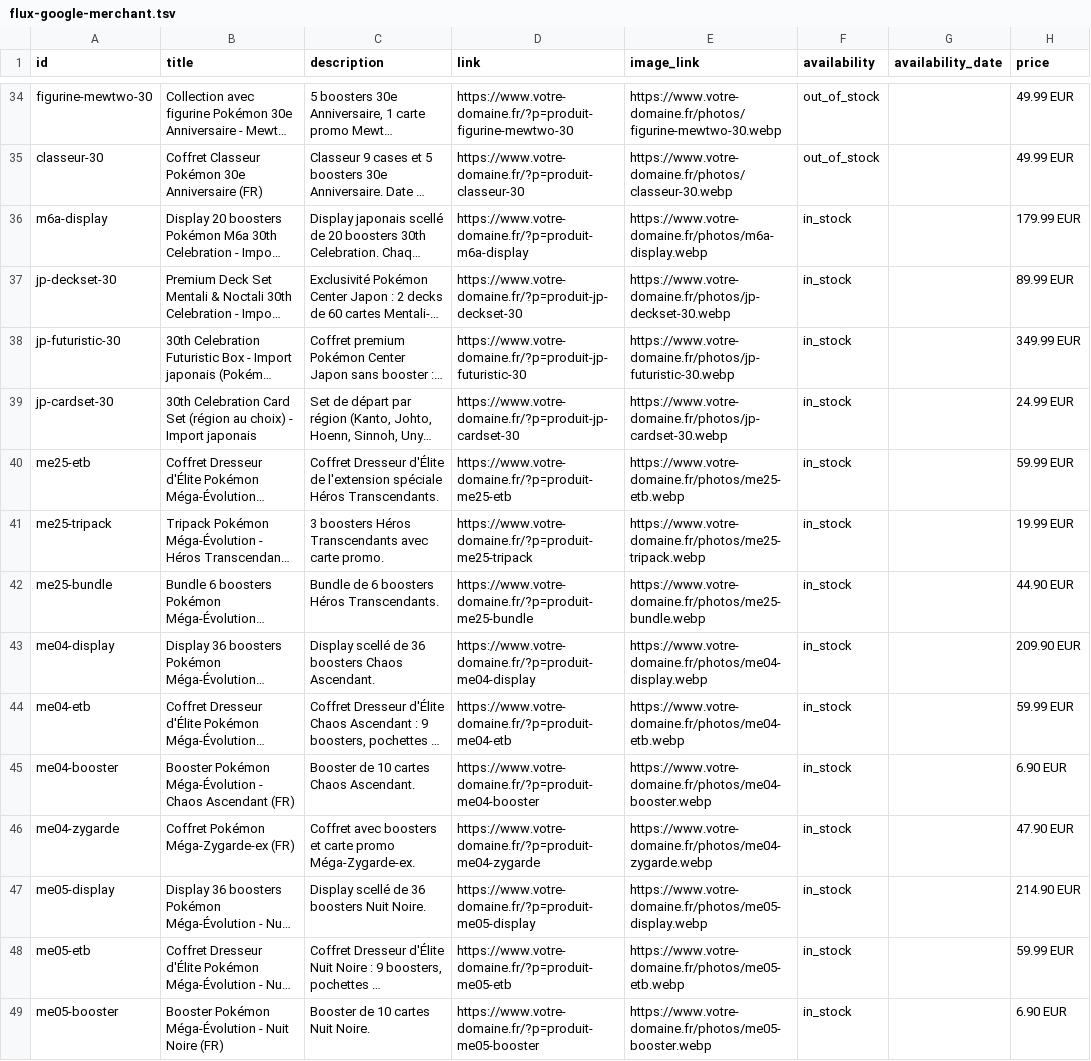
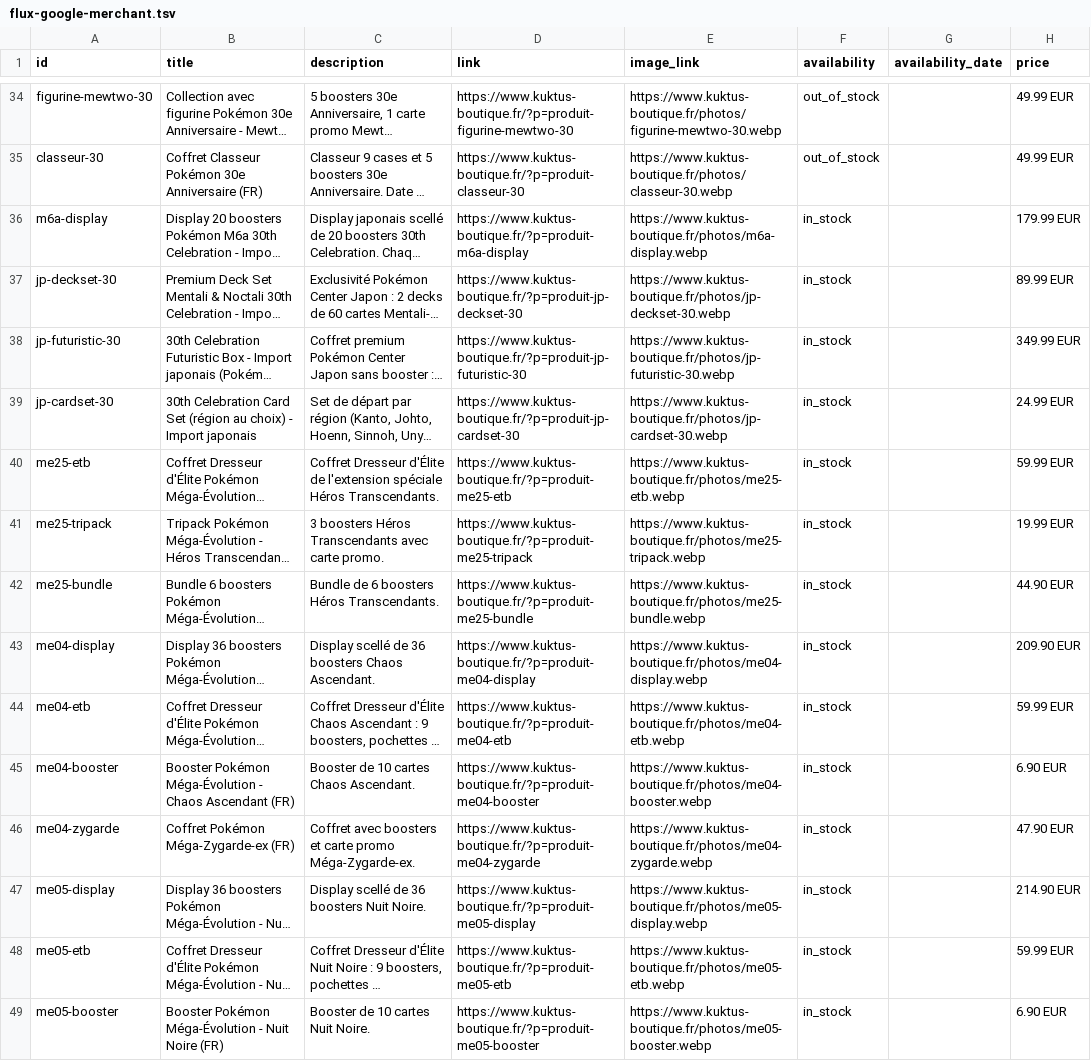
Before and after one commit to Hytanis1919/kutkus, a TSV file: flux-google-merchant.tsv, drawn as a sheet; only a part is shown, gaps mark what is left out; long unchanged cells end in …; the diff covers the shown part only; the diff names each change by its address in the sheet, - before the commit and + after, or states it on an @@ line.

```diff
--- a/flux-google-merchant.tsv
+++ b/flux-google-merchant.tsv
-D34 (link): https://www.votre-domaine.fr/?p=produit-figurine-mewtwo-30
+D34 (link): https://www.kuktus-boutique.fr/?p=produit-figurine-mewtwo-30
-E34 (image_link): https://www.votre-domaine.fr/photos/figurine-mewtwo-30.webp
+E34 (image_link): https://www.kuktus-boutique.fr/photos/figurine-mewtwo-30.webp
-D35 (link): https://www.votre-domaine.fr/?p=produit-classeur-30
+D35 (link): https://www.kuktus-boutique.fr/?p=produit-classeur-30
-E35 (image_link): https://www.votre-domaine.fr/photos/classeur-30.webp
+E35 (image_link): https://www.kuktus-boutique.fr/photos/classeur-30.webp
-D36 (link): https://www.votre-domaine.fr/?p=produit-m6a-display
+D36 (link): https://www.kuktus-boutique.fr/?p=produit-m6a-display
-E36 (image_link): https://www.votre-domaine.fr/photos/m6a-display.webp
+E36 (image_link): https://www.kuktus-boutique.fr/photos/m6a-display.webp
-D37 (link): https://www.votre-domaine.fr/?p=produit-jp-deckset-30
+D37 (link): https://www.kuktus-boutique.fr/?p=produit-jp-deckset-30
-E37 (image_link): https://www.votre-domaine.fr/photos/jp-deckset-30.webp
+E37 (image_link): https://www.kuktus-boutique.fr/photos/jp-deckset-30.webp
-D38 (link): https://www.votre-domaine.fr/?p=produit-jp-futuristic-30
+D38 (link): https://www.kuktus-boutique.fr/?p=produit-jp-futuristic-30
-E38 (image_link): https://www.votre-domaine.fr/photos/jp-futuristic-30.webp
+E38 (image_link): https://www.kuktus-boutique.fr/photos/jp-futuristic-30.webp
-D39 (link): https://www.votre-domaine.fr/?p=produit-jp-cardset-30
+D39 (link): https://www.kuktus-boutique.fr/?p=produit-jp-cardset-30
-E39 (image_link): https://www.votre-domaine.fr/photos/jp-cardset-30.webp
+E39 (image_link): https://www.kuktus-boutique.fr/photos/jp-cardset-30.webp
-D40 (link): https://www.votre-domaine.fr/?p=produit-me25-etb
+D40 (link): https://www.kuktus-boutique.fr/?p=produit-me25-etb
-E40 (image_link): https://www.votre-domaine.fr/photos/me25-etb.webp
+E40 (image_link): https://www.kuktus-boutique.fr/photos/me25-etb.webp
-D41 (link): https://www.votre-domaine.fr/?p=produit-me25-tripack
+D41 (link): https://www.kuktus-boutique.fr/?p=produit-me25-tripack
-E41 (image_link): https://www.votre-domaine.fr/photos/me25-tripack.webp
+E41 (image_link): https://www.kuktus-boutique.fr/photos/me25-tripack.webp
-D42 (link): https://www.votre-domaine.fr/?p=produit-me25-bundle
+D42 (link): https://www.kuktus-boutique.fr/?p=produit-me25-bundle
-E42 (image_link): https://www.votre-domaine.fr/photos/me25-bundle.webp
+E42 (image_link): https://www.kuktus-boutique.fr/photos/me25-bundle.webp
-D43 (link): https://www.votre-domaine.fr/?p=produit-me04-display
+D43 (link): https://www.kuktus-boutique.fr/?p=produit-me04-display
-E43 (image_link): https://www.votre-domaine.fr/photos/me04-display.webp
+E43 (image_link): https://www.kuktus-boutique.fr/photos/me04-display.webp
-D44 (link): https://www.votre-domaine.fr/?p=produit-me04-etb
+D44 (link): https://www.kuktus-boutique.fr/?p=produit-me04-etb
-E44 (image_link): https://www.votre-domaine.fr/photos/me04-etb.webp
+E44 (image_link): https://www.kuktus-boutique.fr/photos/me04-etb.webp
-D45 (link): https://www.votre-domaine.fr/?p=produit-me04-booster
+D45 (link): https://www.kuktus-boutique.fr/?p=produit-me04-booster
-E45 (image_link): https://www.votre-domaine.fr/photos/me04-booster.webp
+E45 (image_link): https://www.kuktus-boutique.fr/photos/me04-booster.webp
-D46 (link): https://www.votre-domaine.fr/?p=produit-me04-zygarde
+D46 (link): https://www.kuktus-boutique.fr/?p=produit-me04-zygarde
-E46 (image_link): https://www.votre-domaine.fr/photos/me04-zygarde.webp
+E46 (image_link): https://www.kuktus-boutique.fr/photos/me04-zygarde.webp
-D47 (link): https://www.votre-domaine.fr/?p=produit-me05-display
+D47 (link): https://www.kuktus-boutique.fr/?p=produit-me05-display
-E47 (image_link): https://www.votre-domaine.fr/photos/me05-display.webp
+E47 (image_link): https://www.kuktus-boutique.fr/photos/me05-display.webp
-D48 (link): https://www.votre-domaine.fr/?p=produit-me05-etb
+D48 (link): https://www.kuktus-boutique.fr/?p=produit-me05-etb
-E48 (image_link): https://www.votre-domaine.fr/photos/me05-etb.webp
+E48 (image_link): https://www.kuktus-boutique.fr/photos/me05-etb.webp
-D49 (link): https://www.votre-domaine.fr/?p=produit-me05-booster
+D49 (link): https://www.kuktus-boutique.fr/?p=produit-me05-booster
-E49 (image_link): https://www.votre-domaine.fr/photos/me05-booster.webp
+E49 (image_link): https://www.kuktus-boutique.fr/photos/me05-booster.webp
```
Also changed, not shown: 106 edited cells elsewhere in this file, 6 other files.
